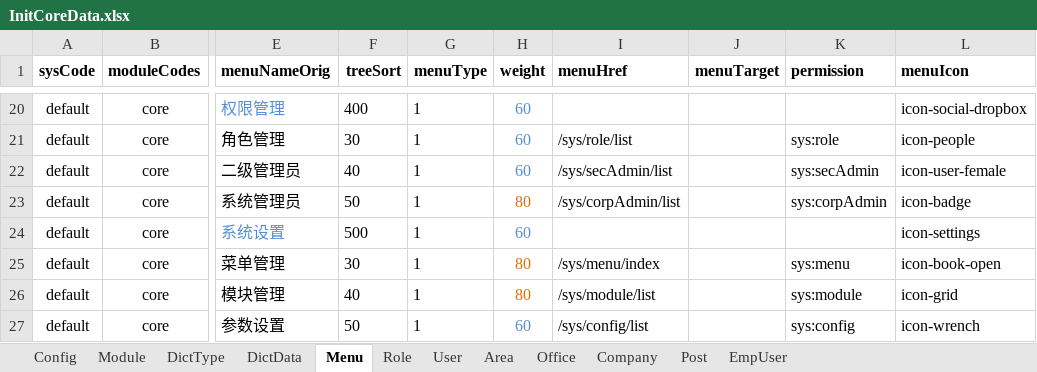
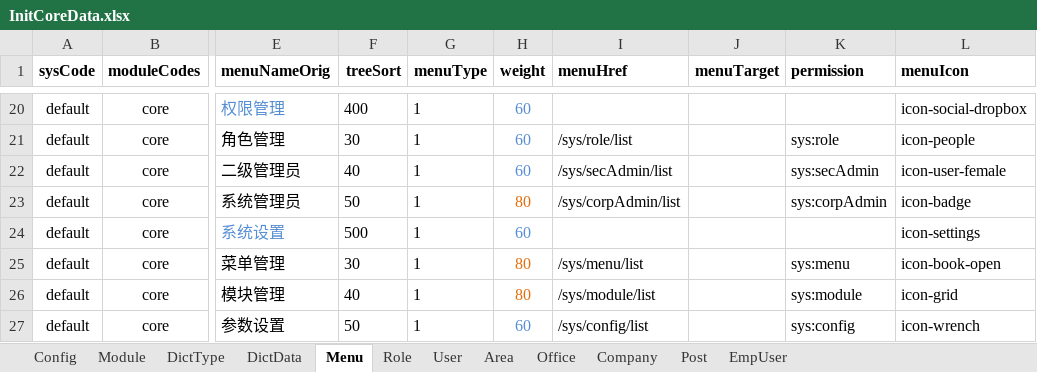
Before and after one commit to thinkgem/jeesite, an Excel workbook: modules/core/src/main/java/com/jeesite/modules/sys/db/InitCoreData.xlsx, sheet Menu, drawn as a sheet; only a part is shown, gaps mark what is left out; values as stored, in another font and other column widths than the file's, no borders; the diff names each change by its address in the sheet, - before the commit and + after, or states it on an @@ line.

Commit message:
update

```diff
--- a/modules/core/src/main/java/com/jeesite/modules/sys/db/InitCoreData.xlsx (sheet Menu)
+++ b/modules/core/src/main/java/com/jeesite/modules/sys/db/InitCoreData.xlsx (sheet Menu)
-I25 (menuHref): /sys/menu/index
+I25 (menuHref): /sys/menu/list
```
